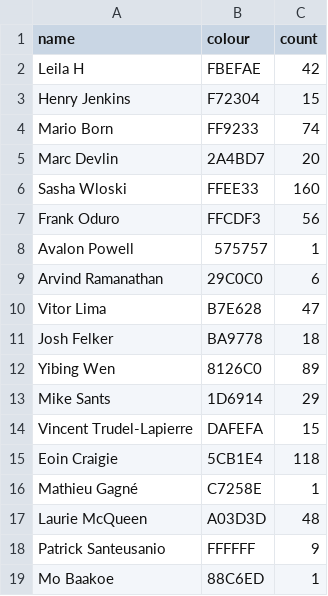
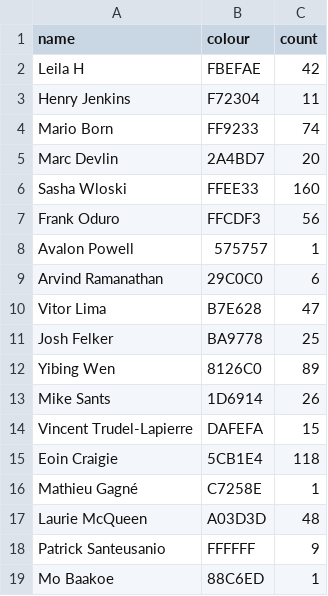
Before and after one commit to Josh2K/Josh2K.github.io, a CSV file: segmentcount.csv, drawn as a sheet.

```diff
--- a/segmentcount.csv
+++ b/segmentcount.csv
@@ -2,3 +2,3 @@ name,colour,count
 Leila H,FBEFAE,42
-Henry Jenkins,F72304,15
+Henry Jenkins,F72304,11
 Mario Born,FF9233,74
@@ -10,5 +10,5 @@ Arvind Ramanathan,29C0C0,6
 Vitor Lima,B7E628,47
-Josh Felker,BA9778,18
+Josh Felker,BA9778,25
 Yibing Wen,8126C0,89
-Mike Sants,1D6914,29
+Mike Sants,1D6914,26
 Vincent Trudel-Lapierre,DAFEFA,15
```
Also changed, not shown: segmentcountovertime.csv, segoutput.csv, 4 other files.
